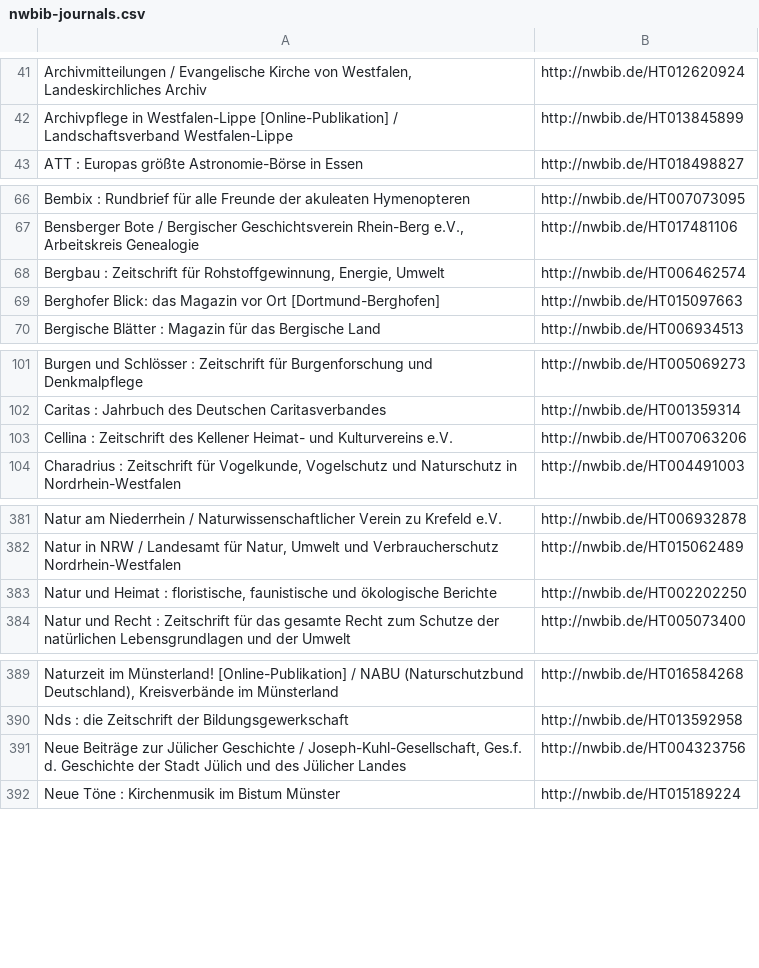
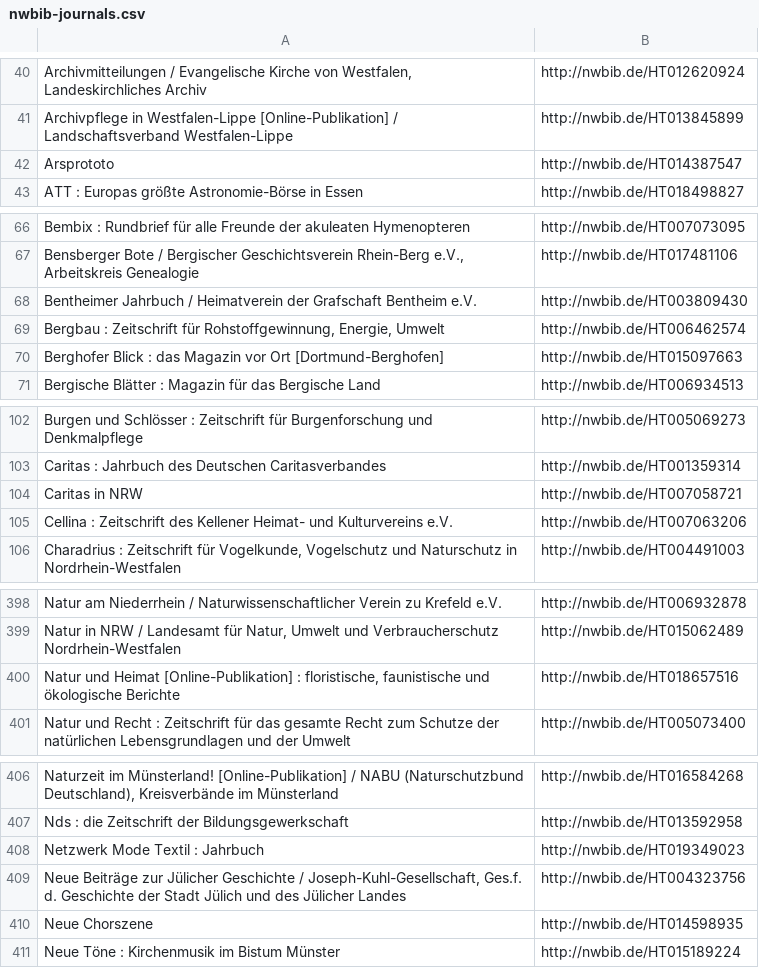
Before and after one commit to hbz/nwbib, a CSV file: conf/nwbib-journals.csv, drawn as a sheet; only a part is shown, gaps mark what is left out; the diff covers the shown part only.

```diff
--- a/conf/nwbib-journals.csv
+++ b/conf/nwbib-journals.csv
@@ -42,2 +41,3 @@
 "Archivpflege in Westfalen-Lippe [Online-Publikation] / Landschaftsverband Westfalen-Lippe","http://nwbib.de/HT013845899"
+"Arsprototo","http://nwbib.de/HT014387547"
 "ATT : Europas größte Astronomie-Börse in Essen","http://nwbib.de/HT018498827"
@@ -67,4 +67,5 @@
 "Bensberger Bote / Bergischer Geschichtsverein Rhein-Berg e.V., Arbeitskreis Genealogie","http://nwbib.de/HT017481106"
+"Bentheimer Jahrbuch / Heimatverein der Grafschaft Bentheim e.V.","http://nwbib.de/HT003809430"
 "Bergbau : Zeitschrift für Rohstoffgewinnung, Energie, Umwelt","http://nwbib.de/HT006462574"
-"Berghofer Blick: das Magazin vor Ort [Dortmund-Berghofen]","http://nwbib.de/HT015097663"
+"Berghofer Blick : das Magazin vor Ort [Dortmund-Berghofen]","http://nwbib.de/HT015097663"
 "Bergische Blätter : Magazin für das Bergische Land","http://nwbib.de/HT006934513"
@@ -102,2 +103,3 @@
 "Caritas : Jahrbuch des Deutschen Caritasverbandes","http://nwbib.de/HT001359314"
+"Caritas in NRW","http://nwbib.de/HT007058721"
 "Cellina : Zeitschrift des Kellener Heimat- und Kulturvereins e.V.","http://nwbib.de/HT007063206"
@@ -382,3 +399,3 @@
 "Natur in NRW / Landesamt für Natur, Umwelt und Verbraucherschutz Nordrhein-Westfalen","http://nwbib.de/HT015062489"
-"Natur und Heimat : floristische, faunistische und ökologische Berichte","http://nwbib.de/HT002202250"
+"Natur und Heimat [Online-Publikation] : floristische, faunistische und ökologische Berichte","http://nwbib.de/HT018657516"
 "Natur und Recht : Zeitschrift für das gesamte Recht zum Schutze der natürlichen Lebensgrundlagen und der Umwelt","http://nwbib.de/HT005073400"
@@ -390,3 +407,5 @@
 "Nds : die Zeitschrift der Bildungsgewerkschaft","http://nwbib.de/HT013592958"
+"Netzwerk Mode Textil : Jahrbuch","http://nwbib.de/HT019349023"
 "Neue Beiträge zur Jülicher Geschichte / Joseph-Kuhl-Gesellschaft, Ges.f. d. Geschichte der Stadt Jülich und des Jülicher Landes","http://nwbib.de/HT004323756"
+"Neue Chorszene","http://nwbib.de/HT014598935"
 "Neue Töne : Kirchenmusik im Bistum Münster","http://nwbib.de/HT015189224"
```
Also changed, not shown: 25 added rows, 9 removed rows and 10 edited cells elsewhere in this file.
